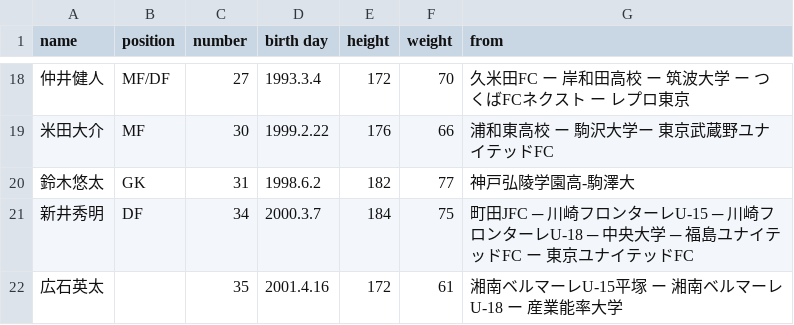
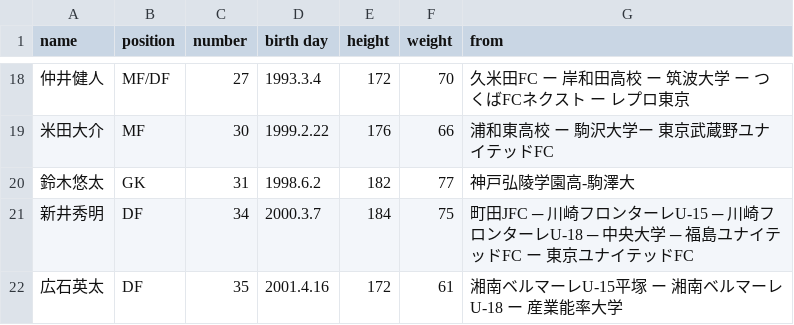
Before and after one commit to Chieko-Kuwahara/tuplus, a CSV file: players.csv, drawn as a sheet; only a part is shown, gaps mark what is left out.

Commit message:
Update players.csv

```diff
--- a/players.csv
+++ b/players.csv
@@ -21,2 +21,2 @@
 新井秀明,DF,34,2000.3.7,184,75,町田JFC ─ 川崎フロンターレU-15 ─ 川崎フロンターレU-18 ─ 中央大学 ─ 福島ユナイテッドFC ー 東京ユナイテッドFC
-広石英太,,35,2001.4.16,172,61,湘南ベルマーレU-15平塚 ー 湘南ベルマーレU-18 ー 産業能率大学
+広石英太,DF,35,2001.4.16,172,61,湘南ベルマーレU-15平塚 ー 湘南ベルマーレU-18 ー 産業能率大学
```
